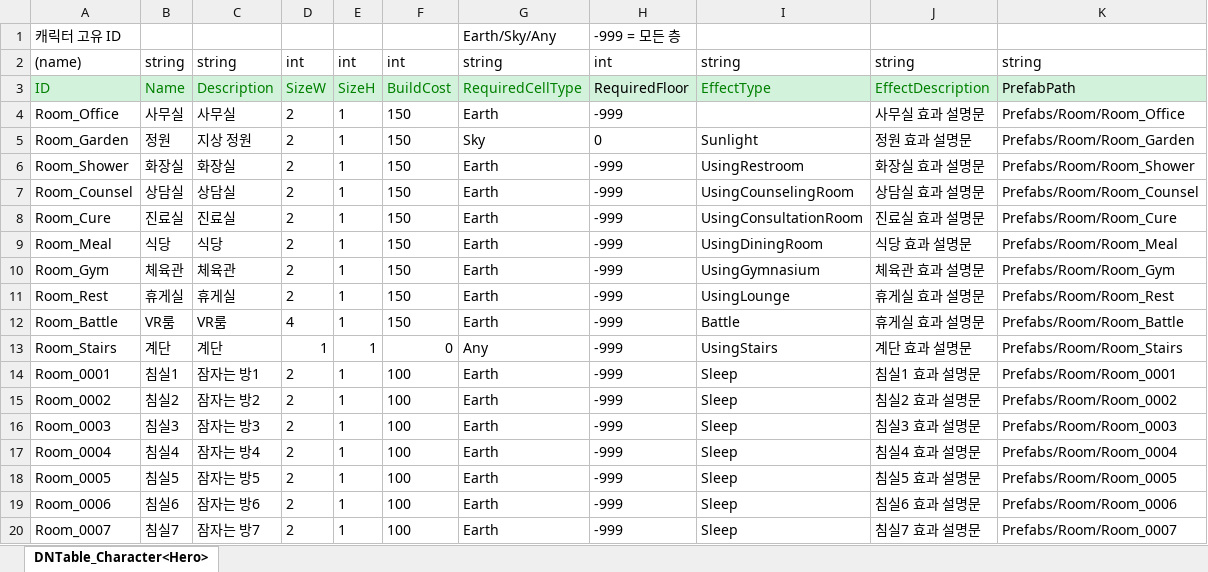
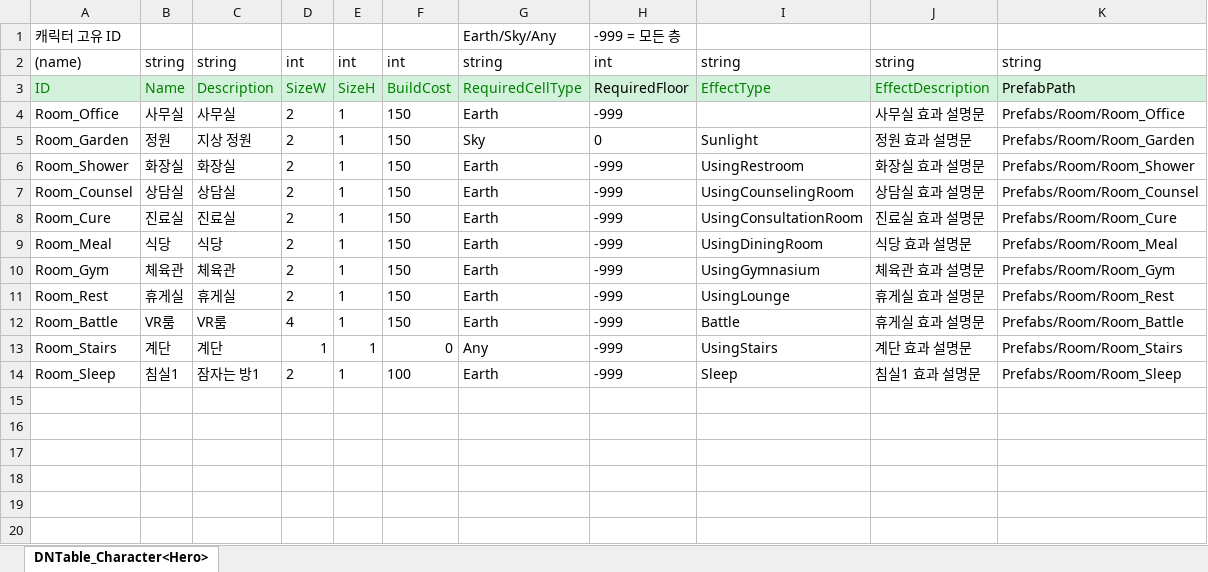
Before and after one commit to OZ-ACE/ACE, an Excel workbook: JsonConverter/ExcelFiles/Room.xlsx, sheet DNTable_Character<Hero>, drawn as a sheet; values as stored, in another font and other column widths than the file's, no borders; the diff names each change by its address in the sheet, - before the commit and + after, or states it on an @@ line.

```diff
--- a/JsonConverter/ExcelFiles/Room.xlsx (sheet DNTable_Character<Hero>)
+++ b/JsonConverter/ExcelFiles/Room.xlsx (sheet DNTable_Character<Hero>)
-A14: Room_0001
+A14: Room_Sleep
-K14: Prefabs/Room/Room_0001
+K14: Prefabs/Room/Room_Sleep
-row 15: Room_0002 | 침실2 | 잠자는 방2 | 2 | 1 | 100 | Earth | -999 | Sleep | 침실2 효과 설명문 | Prefabs/Room/Room_0002
-row 16: Room_0003 | 침실3 | 잠자는 방3 | 2 | 1 | 100 | Earth | -999 | Sleep | 침실3 효과 설명문 | Prefabs/Room/Room_0003
-row 17: Room_0004 | 침실4 | 잠자는 방4 | 2 | 1 | 100 | Earth | -999 | Sleep | 침실4 효과 설명문 | Prefabs/Room/Room_0004
-row 18: Room_0005 | 침실5 | 잠자는 방5 | 2 | 1 | 100 | Earth | -999 | Sleep | 침실5 효과 설명문 | Prefabs/Room/Room_0005
-row 19: Room_0006 | 침실6 | 잠자는 방6 | 2 | 1 | 100 | Earth | -999 | Sleep | 침실6 효과 설명문 | Prefabs/Room/Room_0006
-row 20: Room_0007 | 침실7 | 잠자는 방7 | 2 | 1 | 100 | Earth | -999 | Sleep | 침실7 효과 설명문 | Prefabs/Room/Room_0007
```
Also changed, not shown: 2 other files.
